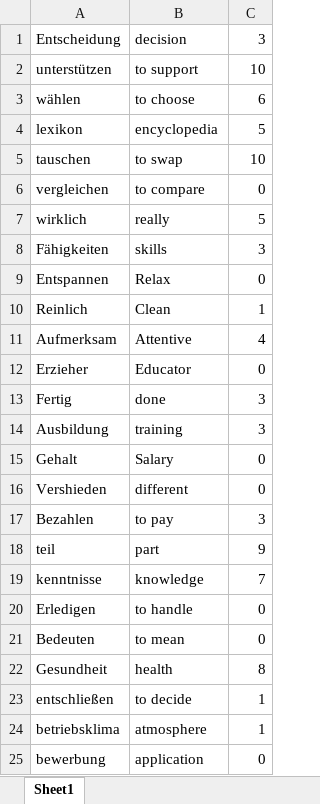
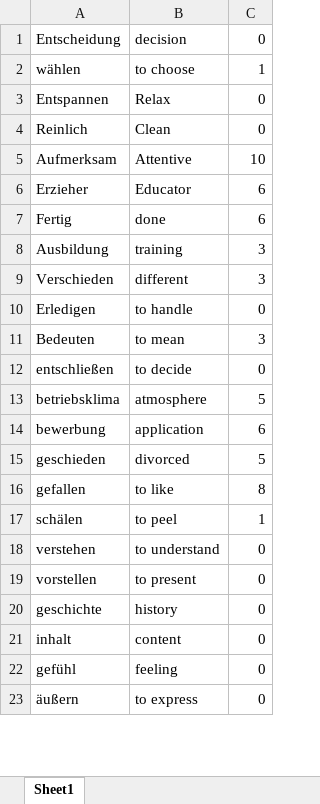
Before and after one commit to Sagar-Mohan-Jadhav/Matlab_exercises_and_project, an Excel workbook: Project_German_Learning_Tool/German_vocab_new.xlsx, sheet Sheet1, drawn as a sheet; only a part is shown; values as stored, in another font and other column widths than the file's, no borders; removed rows and columns are numbered as before the commit, all else as after; the diff covers the shown part only; the diff names each change by its address in the sheet, - before the commit and + after, or states it on an @@ line.

```diff
--- a/Project_German_Learning_Tool/German_vocab_new.xlsx (sheet Sheet1)
+++ b/Project_German_Learning_Tool/German_vocab_new.xlsx (sheet Sheet1)
-C1: 3
+C1: 0
-row 2: unterstützen | to support | 10
-C2: 6
+C2: 1
-row 4: lexikon | encyclopedia | 5
-row 5: tauschen | to swap | 10
-row 6: vergleichen | to compare | 0
-row 7: wirklich | really | 5
-row 8: Fähigkeiten | skills | 3
-C4: 1
+C4: 0
-C5: 4
+C5: 10
-C6: 0
+C6: 6
-C7: 3
+C7: 6
-row 15: Gehalt | Salary | 0
-A9: Vershieden
+A9: Verschieden
-C9: 0
+C9: 3
-row 17: Bezahlen | to pay | 3
-row 18: teil | part | 9
-row 19: kenntnisse | knowledge | 7
-C11: 0
+C11: 3
-row 22: Gesundheit | health | 8
-C12: 1
+C12: 0
-C13: 1
+C13: 5
-C14: 0
+C14: 6
+row 15: geschieden | divorced | 5
+row 16: gefallen | to like | 8
+row 17: schälen | to peel | 1
+row 18: verstehen | to understand | 0
+row 19: vorstellen | to present | 0
+row 20: geschichte | history | 0
+row 21: inhalt | content | 0
+row 22: gefühl | feeling | 0
+row 23: äußern | to express | 0
```
Also changed, not shown: 3 added rows elsewhere in this sheet, Project_German_Learning_Tool/German_vocab.xlsx, 1 other file.
